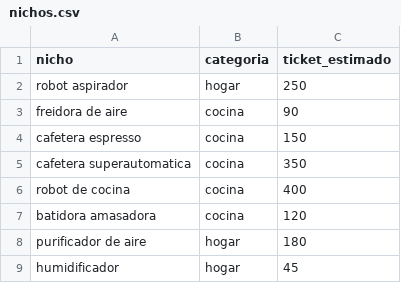
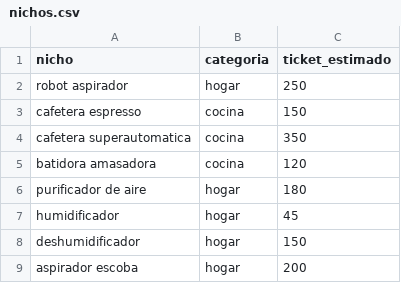
Before and after one commit to MiguelMialdeaDev/afiliados-radar, a CSV file: nichos.csv, drawn as a sheet; only a part is shown; the shorter side is filled out with more unchanged rows; the diff names each change by its address in the sheet, - before the commit and + after, or states it on an @@ line.

```diff
--- a/nichos.csv
+++ b/nichos.csv
-row 3: freidora de aire | cocina | 90
-row 6: robot de cocina | cocina | 400
```
Also changed, not shown: 1 other file.
